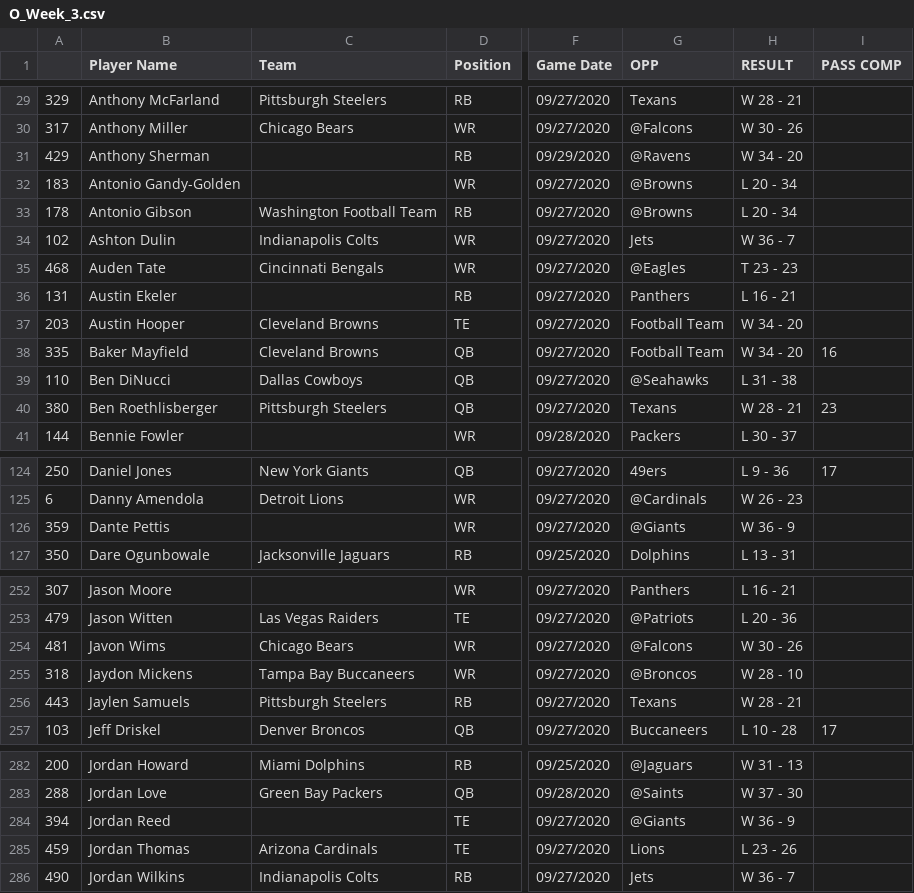
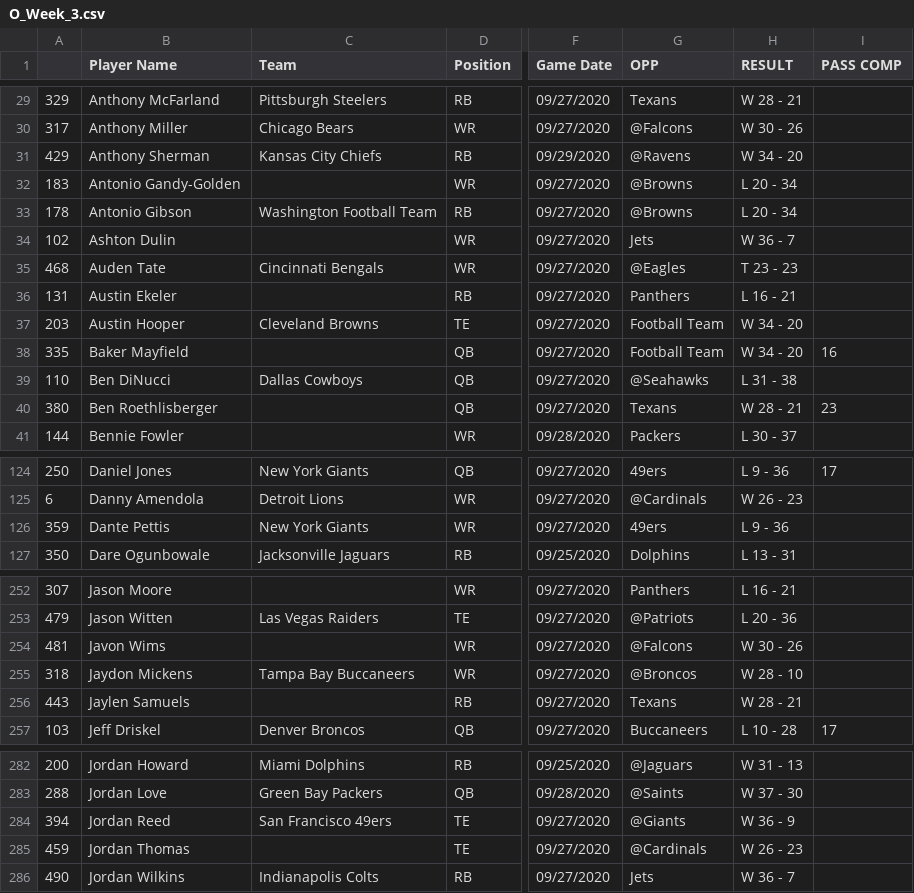
Before and after one commit to adunlop1234/NFL_Fantasy, a CSV file: Scraped/Data_NFL/O_Week_3.csv, drawn as a sheet; only a part is shown, gaps mark what is left out; the diff covers the shown part only; the diff names each change by its address in the sheet, - before the commit and + after, or states it on an @@ line.

```diff
--- a/Scraped/Data_NFL/O_Week_3.csv
+++ b/Scraped/Data_NFL/O_Week_3.csv
-C31 (Team): (empty)
+C31 (Team): Kansas City Chiefs
-C34 (Team): Indianapolis Colts
+C34 (Team): (empty)
-C38 (Team): Cleveland Browns
+C38 (Team): (empty)
-C40 (Team): Pittsburgh Steelers
+C40 (Team): (empty)
-C126 (Team): (empty)
+C126 (Team): New York Giants
-G126 (OPP): @Giants
+G126 (OPP): 49ers
-H126 (RESULT): W 36 - 9
+H126 (RESULT): L 9 - 36
-C254 (Team): Chicago Bears
+C254 (Team): (empty)
-C256 (Team): Pittsburgh Steelers
+C256 (Team): (empty)
-C284 (Team): (empty)
+C284 (Team): San Francisco 49ers
-C285 (Team): Arizona Cardinals
+C285 (Team): (empty)
-G285 (OPP): Lions
+G285 (OPP): @Cardinals
-H285 (RESULT): L 23 - 26
+H285 (RESULT): W 26 - 23
```
Also changed, not shown: 18 edited cells elsewhere in this file, Scraped/Data_NFL/O_Week_5.csv, Scraped/Data_NFL/O_Week_6.csv, 28 other files.
